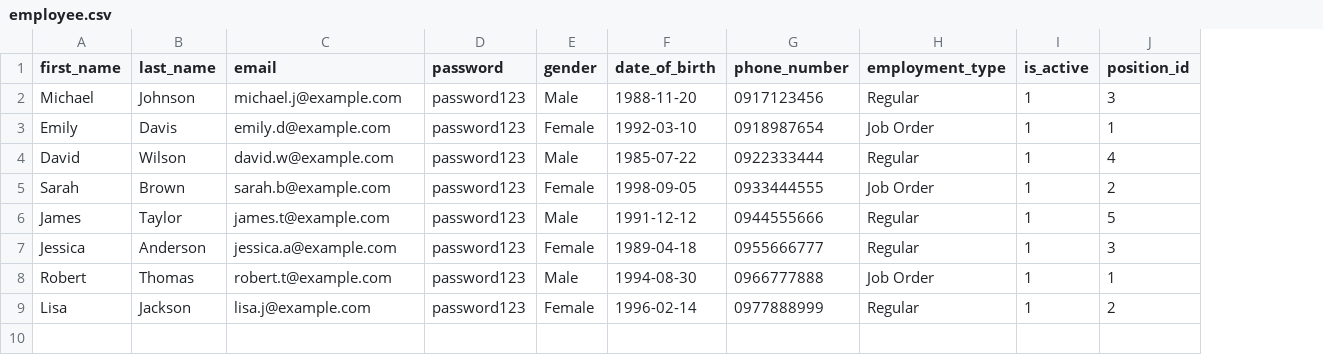
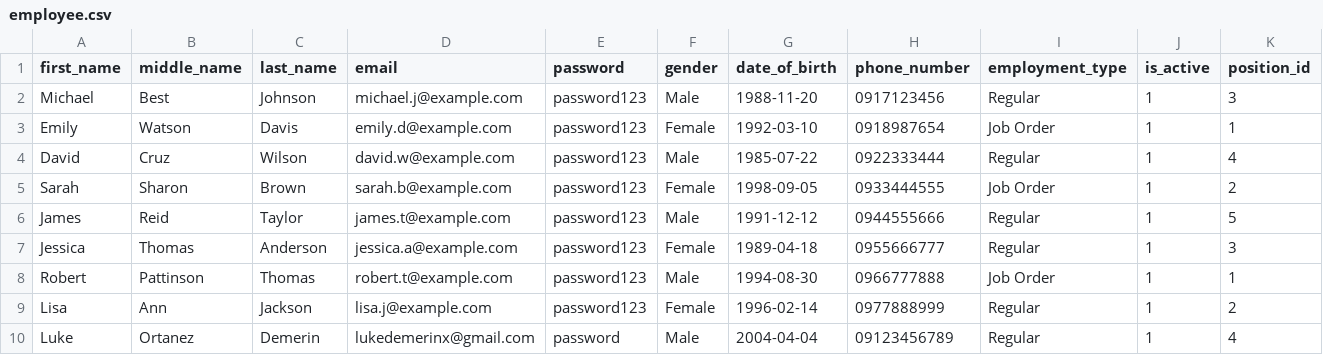
Before and after one commit to ViruSahastrabudhhe/laravel-hris, a CSV file: app/Helpers/employee.csv, drawn as a sheet; only a part is shown; rows hold the shown columns only; the diff names each change by its address in the sheet, - before the commit and + after, or states it on an @@ line.

```diff
--- a/app/Helpers/employee.csv
+++ b/app/Helpers/employee.csv
+column B (middle_name), rows 2-9: Best | Watson | Cruz | Sharon | Reid | Thomas | Pattinson | Ann
+row 10: Luke | Ortanez | Demerin | lukedemerinx@gmail.com | password | Male | 2004-04-04 | 09123456789 | Regular | 1 | 4
```
Also changed, not shown: 18 other files.
